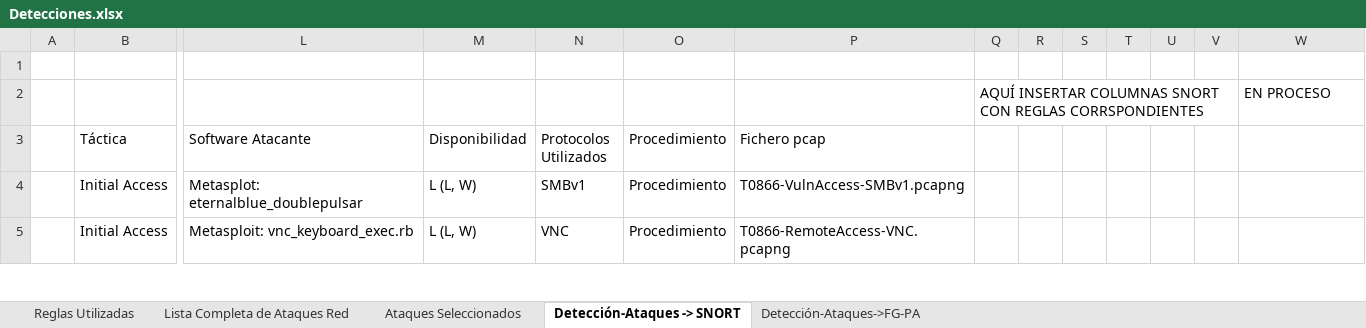
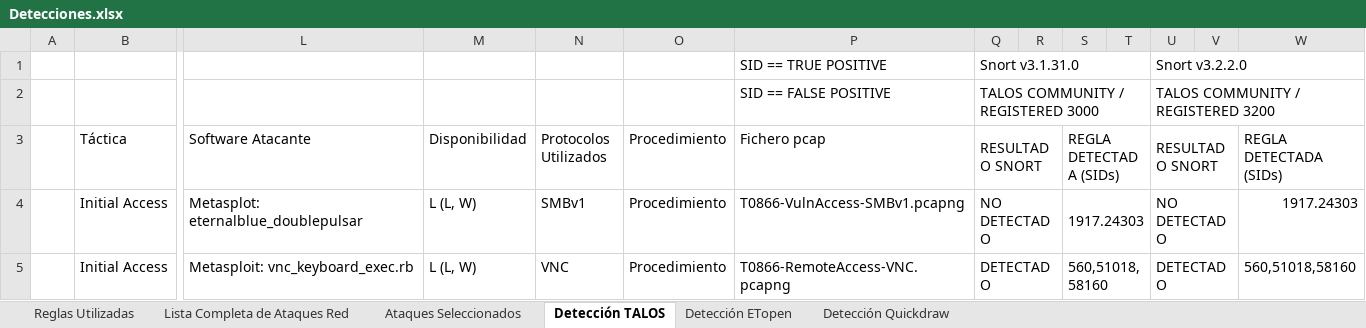
Before and after one commit to AmelendezC/TFG_ICS_ANDRES_MELENDEZ, an Excel workbook: Analisis Detecciones/Detecciones.xlsx, sheet Detección TALOS, drawn as a sheet; only a part is shown, gaps mark what is left out; values as stored, in another font and other column widths than the file's, no cell formats; removed rows and columns are numbered as before the commit, all else as after; rows hold the shown columns only; the diff covers the shown part only; the diff names each change by its address in the sheet, - before the commit and + after, or states it on an @@ line.

Commit message:
TALOS COMPLETO

```diff
--- a/Analisis Detecciones/Detecciones.xlsx (sheet Detección TALOS)
+++ b/Analisis Detecciones/Detecciones.xlsx (sheet Detección TALOS)
-sheet tab: Detección-Ataques -> SNORT
+sheet tab: Detección TALOS
-sheet tab: Detección-Ataques->FG-PA
+sheet tab: Detección ETopen
+sheet tab: Detección Quickdraw
-row 1: (empty)
+row 1:  |  |  |  |  |  | SID == TRUE POSITIVE | Snort v3.1.31.0 |  |  |  | Snort v3.2.2.0
+Q1:T1 merged
+U1:W1 merged
-row 2:  |  |  |  |  |  |  | AQUÍ INSERTAR COLUMNAS SNORT CON REGLAS CORRSPONDIENTES |  |  |  |  |  | EN PROCESO
+row 2:  |  |  |  |  |  | SID == FALSE POSITIVE | TALOS COMMUNITY / REGISTERED 3000 |  |  |  | TALOS COMMUNITY / REGISTERED 3200
-Q3: (empty)
+Q3: RESULTADO SNORT
+Q3:R3 merged
-S3: (empty)
+S3: REGLA DETECTADA (SIDs)
+S3:T3 merged
-U3: (empty)
+U3: RESULTADO SNORT
+U3:V3 merged
-W3: (empty)
+W3: REGLA DETECTADA (SIDs)
-Q4 (RESULTADO SNORT): (empty)
+Q4 (RESULTADO SNORT): NO DETECTADO
+Q4:R4 merged
-S4 (REGLA DETECTADA (SIDs)): (empty)
+S4 (REGLA DETECTADA (SIDs)): 1917.24303
+S4:T4 merged
-U4 (RESULTADO SNORT): (empty)
+U4 (RESULTADO SNORT): NO DETECTADO
+U4:V4 merged
-W4 (REGLA DETECTADA (SIDs)): (empty)
+W4 (REGLA DETECTADA (SIDs)): 1917.24303
-Q5 (RESULTADO SNORT): (empty)
+Q5 (RESULTADO SNORT): DETECTADO
+Q5:R5 merged
-S5 (REGLA DETECTADA (SIDs)): (empty)
+S5 (REGLA DETECTADA (SIDs)): 560,51018,58160
+S5:T5 merged
-U5 (RESULTADO SNORT): (empty)
+U5 (RESULTADO SNORT): DETECTADO
+U5:V5 merged
-W5 (REGLA DETECTADA (SIDs)): (empty)
+W5 (REGLA DETECTADA (SIDs)): 560,51018,58160
```
Also changed, not shown: 1 removed row, 161 edited cells and merged cells elsewhere in this sheet, sheet Ataques Seleccionados, sheet Reglas Utilizadas, cell formats.
